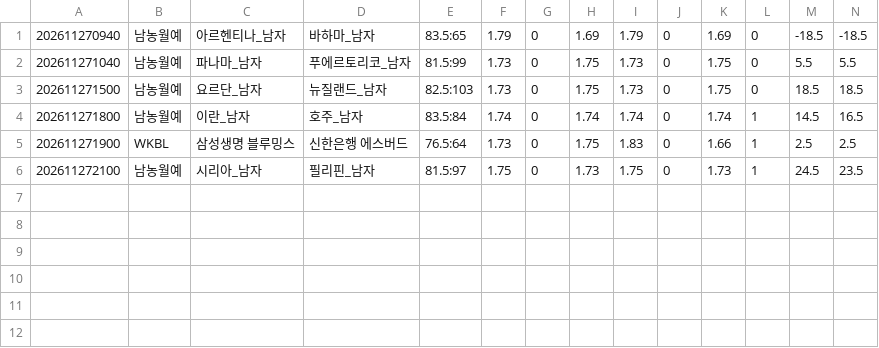
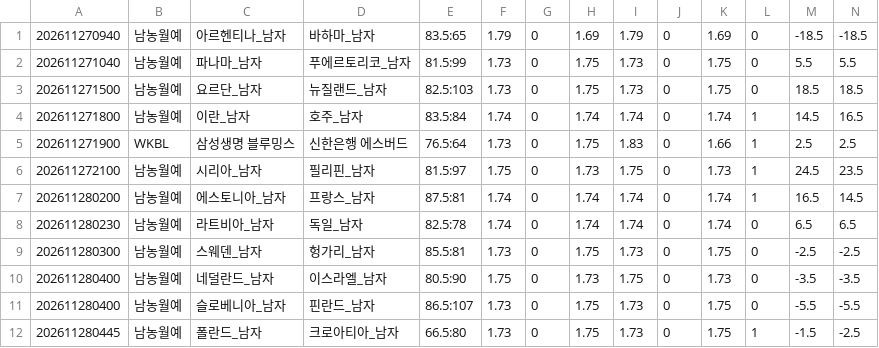
Before and after one commit to minhu8238/odds-lens, a CSV file: data/history_new/260141/atlas_basketball_handicap_2.csv, drawn as a sheet; only a part is shown; rows hold the shown columns only; the diff names each change by its address in the sheet, - before the commit and + after, or states it on an @@ line.

```diff
--- a/data/history_new/260141/atlas_basketball_handicap_2.csv
+++ b/data/history_new/260141/atlas_basketball_handicap_2.csv
+row 7: 202611280200 | 남농월예 | 에스토니아_남자 | 프랑스_남자 | 87.5:81 | 1.74 | 0 | 1.74 | 1.74 | 0 | 1.74 | 1 | 16.5 | 14.5
+row 8: 202611280230 | 남농월예 | 라트비아_남자 | 독일_남자 | 82.5:78 | 1.74 | 0 | 1.74 | 1.74 | 0 | 1.74 | 0 | 6.5 | 6.5
+row 9: 202611280300 | 남농월예 | 스웨덴_남자 | 헝가리_남자 | 85.5:81 | 1.73 | 0 | 1.75 | 1.73 | 0 | 1.75 | 0 | -2.5 | -2.5
+row 10: 202611280400 | 남농월예 | 네덜란드_남자 | 이스라엘_남자 | 80.5:90 | 1.75 | 0 | 1.73 | 1.75 | 0 | 1.73 | 0 | -3.5 | -3.5
+row 11: 202611280400 | 남농월예 | 슬로베니아_남자 | 핀란드_남자 | 86.5:107 | 1.73 | 0 | 1.75 | 1.73 | 0 | 1.75 | 0 | -5.5 | -5.5
+row 12: 202611280445 | 남농월예 | 폴란드_남자 | 크로아티아_남자 | 66.5:80 | 1.73 | 0 | 1.75 | 1.73 | 0 | 1.75 | 1 | -1.5 | -2.5
```
Also changed, not shown: data/history_new/260141/atlas_basketball_normal_2.csv, data/history_new/260141/atlas_basketball_ou_2.csv, 20 other files.
